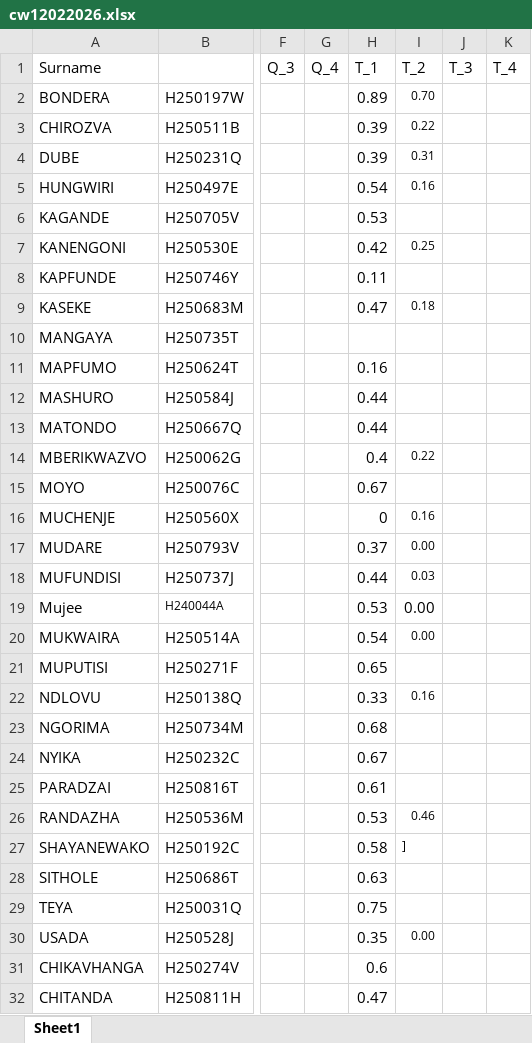
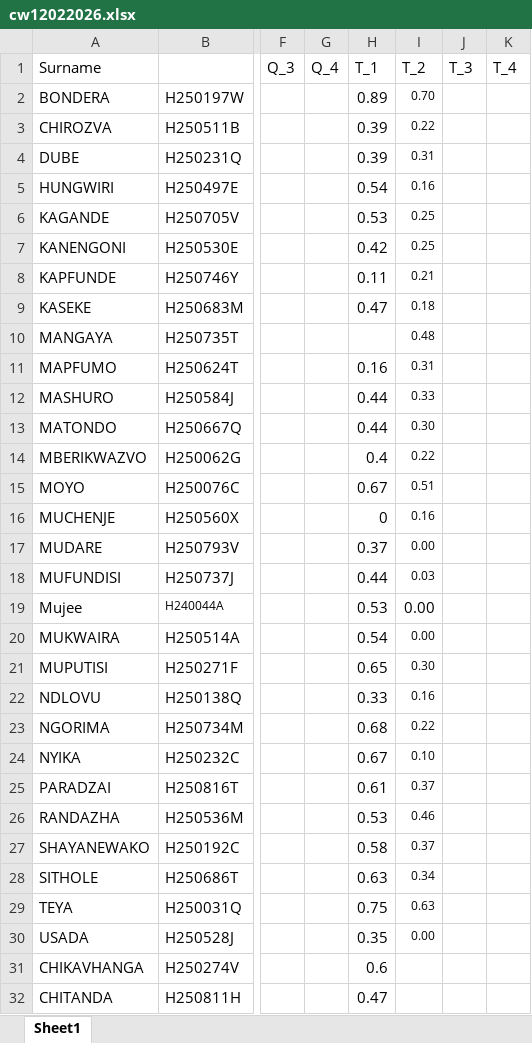
Before and after one commit to tnmutusva/course, an Excel workbook: cw12022026.xlsx, sheet Sheet1, drawn as a sheet; only a part is shown, gaps mark what is left out; values as stored, in another font and other column widths than the file's, no borders; table styles not drawn; the diff names each change by its address in the sheet, - before the commit and + after, or states it on an @@ line.

Commit message:
Update cw12022026.xlsx

```diff
--- a/cw12022026.xlsx (sheet Sheet1)
+++ b/cw12022026.xlsx (sheet Sheet1)
-I6 (T_2): (empty)
+I6 (T_2): 0.25
-I8 (T_2): (empty)
+I8 (T_2): 0.21
-I10 (T_2): (empty)
+I10 (T_2): 0.48
-I11 (T_2): (empty)
+I11 (T_2): 0.31
-I12 (T_2): (empty)
+I12 (T_2): 0.33
-I13 (T_2): (empty)
+I13 (T_2): 0.30
-I15 (T_2): (empty)
+I15 (T_2): 0.51
-I21 (T_2): (empty)
+I21 (T_2): 0.30
-I23 (T_2): (empty)
+I23 (T_2): 0.22
-I24 (T_2): (empty)
+I24 (T_2): 0.10
-I25 (T_2): (empty)
+I25 (T_2): 0.37
-I27 (T_2): ]
+I27 (T_2): 0.37
-I28 (T_2): (empty)
+I28 (T_2): 0.34
-I29 (T_2): (empty)
+I29 (T_2): 0.63
```
